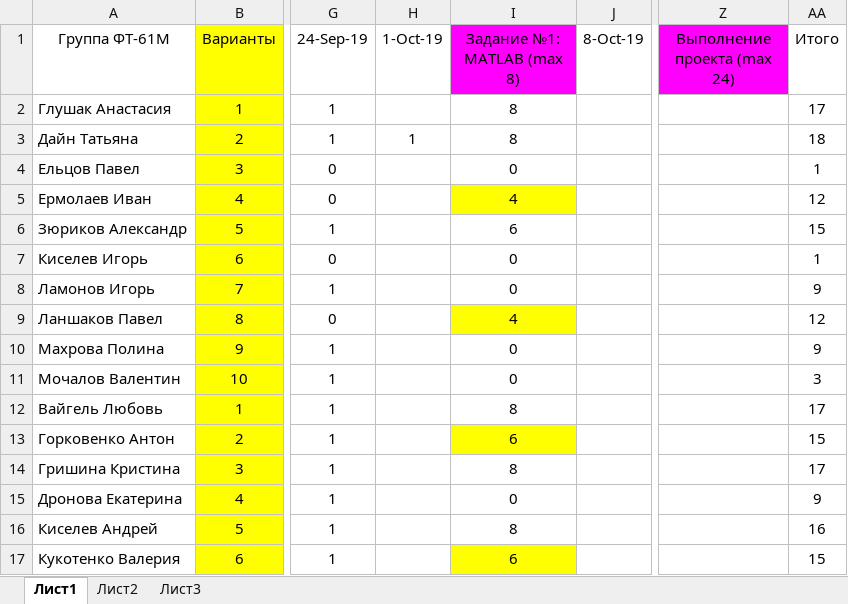
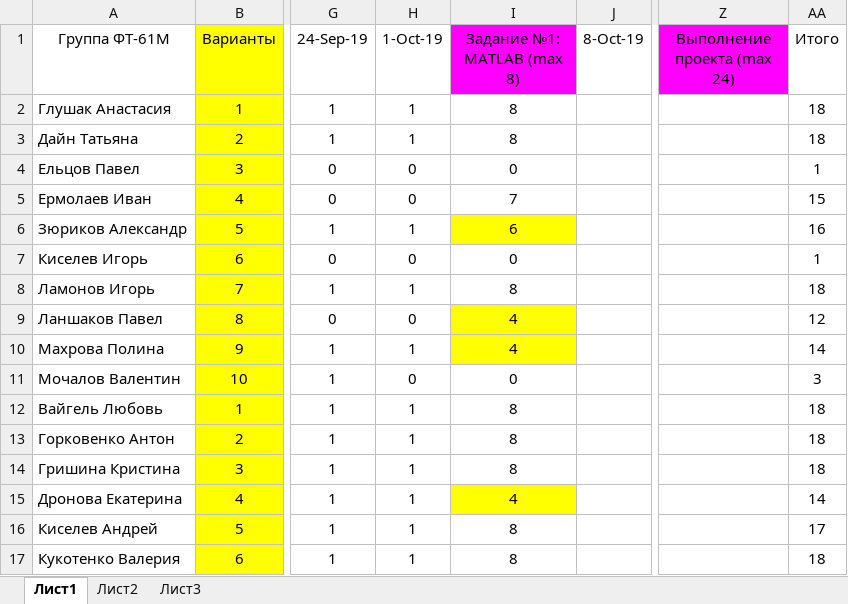
Before and after one commit to EpsLeonid/Student2019, an Excel workbook: Баллы 2019.xlsx, sheet Лист1, drawn as a sheet; only a part is shown, gaps mark what is left out; values as stored, in another font and other column widths than the file's, no borders; conditional formats not drawn; the diff covers the shown part only; the diff names each change by its address in the sheet, - before the commit and + after, or states it on an @@ line.

```diff
--- a/Баллы 2019.xlsx (sheet Лист1)
+++ b/Баллы 2019.xlsx (sheet Лист1)
-H2 (1-Oct-19): (empty)
+H2 (1-Oct-19): 1
-AA2 (Итого): 17
+AA2 (Итого): 18
-H4:H5 (1-Oct-19): (empty)
+H4:H5 (1-Oct-19): 0
-I5 (Задание №1: MATLAB (max 8)): 4
+I5 (Задание №1: MATLAB (max 8)): 7
-I5 fill: #FFFF00
+I5 fill: none
-AA5 (Итого): 12
+AA5 (Итого): 15
-H6 (1-Oct-19): (empty)
+H6 (1-Oct-19): 1
-I6 fill: none
+I6 fill: #FFFF00
-AA6 (Итого): 15
+AA6 (Итого): 16
-H7 (1-Oct-19): (empty)
+H7 (1-Oct-19): 0
-H8 (1-Oct-19): (empty)
+H8 (1-Oct-19): 1
-I8 (Задание №1: MATLAB (max 8)): 0
+I8 (Задание №1: MATLAB (max 8)): 8
-AA8 (Итого): 9
+AA8 (Итого): 18
-H9 (1-Oct-19): (empty)
+H9 (1-Oct-19): 0
-H10 (1-Oct-19): (empty)
+H10 (1-Oct-19): 1
-I10 (Задание №1: MATLAB (max 8)): 0
+I10 (Задание №1: MATLAB (max 8)): 4
-I10 fill: none
+I10 fill: #FFFF00
-AA10 (Итого): 9
+AA10 (Итого): 14
-H11 (1-Oct-19): (empty)
+H11 (1-Oct-19): 0
-H12:H17 (1-Oct-19): (empty)
+H12:H17 (1-Oct-19): 1
-AA12 (Итого): 17
+AA12 (Итого): 18
-I13 (Задание №1: MATLAB (max 8)): 6
+I13 (Задание №1: MATLAB (max 8)): 8
-I13 fill: #FFFF00
+I13 fill: none
-AA13 (Итого): 15
+AA13 (Итого): 18
-AA14 (Итого): 17
+AA14 (Итого): 18
-I15 (Задание №1: MATLAB (max 8)): 0
+I15 (Задание №1: MATLAB (max 8)): 4
-I15 fill: none
+I15 fill: #FFFF00
-AA15 (Итого): 9
+AA15 (Итого): 14
-AA16 (Итого): 16
+AA16 (Итого): 17
-I17 (Задание №1: MATLAB (max 8)): 6
+I17 (Задание №1: MATLAB (max 8)): 8
-I17 fill: #FFFF00
+I17 fill: none
-AA17 (Итого): 15
+AA17 (Итого): 18
```
Also changed, not shown: 13 edited cells and cell formats elsewhere in this sheet.
